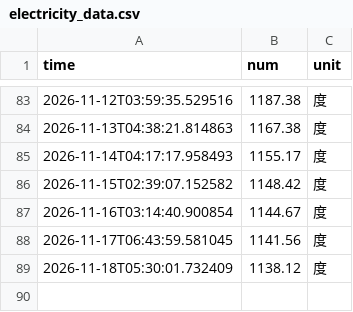
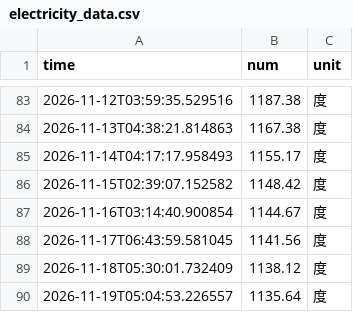
Before and after one commit to Luke-Evan/nju_power_monitor, a CSV file: data/electricity_data.csv, drawn as a sheet; only a part is shown, gaps mark what is left out.

```diff
--- a/data/electricity_data.csv
+++ b/data/electricity_data.csv
@@ -89 +89,2 @@ time,num,unit
 2026-11-18T05:30:01.732409,1138.12,度
+2026-11-19T05:04:53.226557,1135.64,度
```
